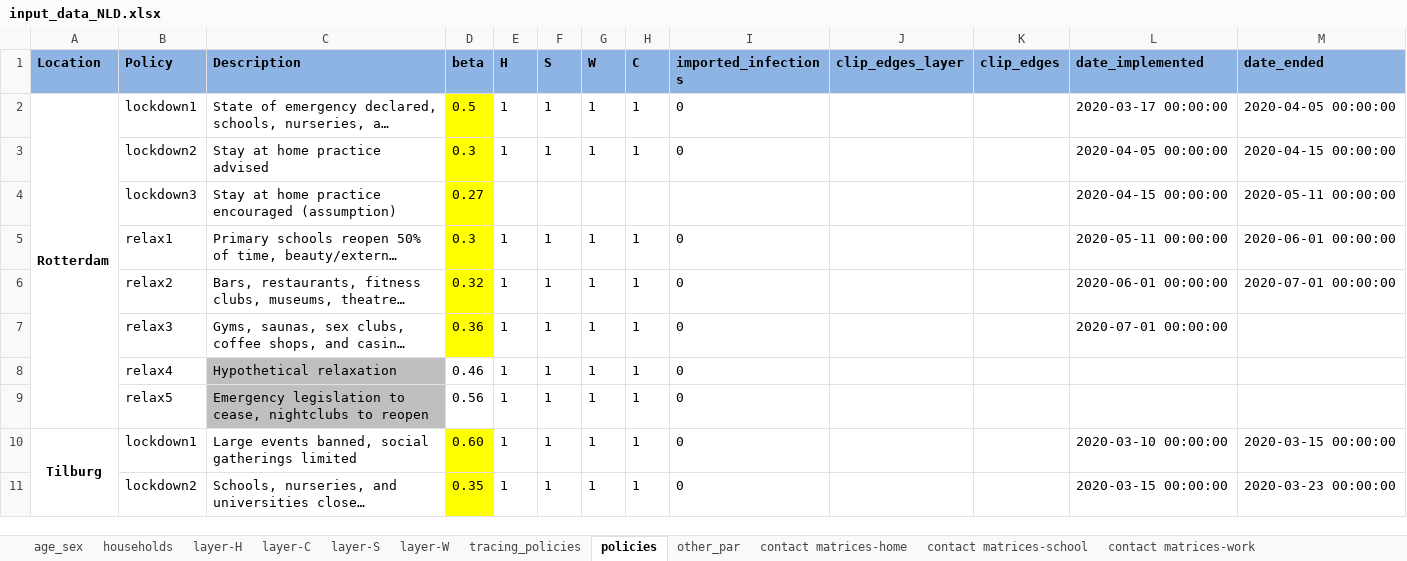
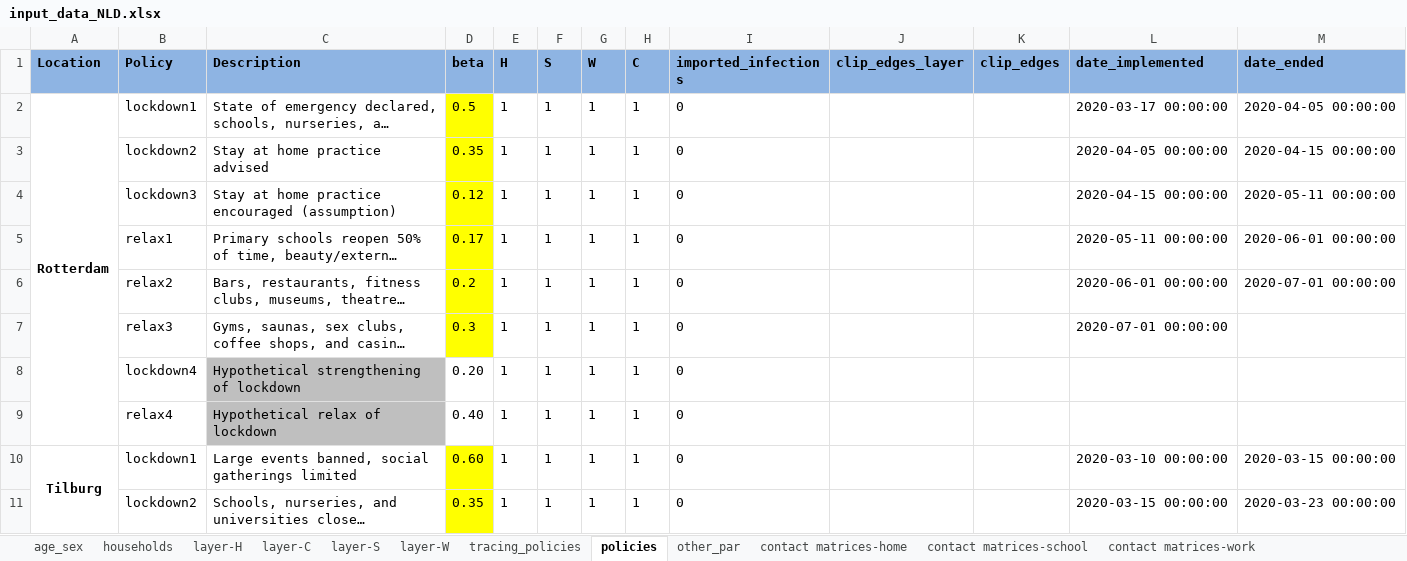
Before and after one commit to brain-modelling-group/covasim-qld-model, an Excel workbook: data/input_data_NLD.xlsx, sheet policies, drawn as a sheet; only a part is shown; long unchanged cells end in …; values as stored, in another font and other column widths than the file's, no borders; removed rows and columns are numbered as before the commit, all else as after; the diff names each change by its address in the sheet, - before the commit and + after, or states it on an @@ line.

```diff
--- a/data/input_data_NLD.xlsx (sheet policies)
+++ b/data/input_data_NLD.xlsx (sheet policies)
-D3 (beta): 0.3
+D3 (beta): 0.35
-row 4:  | lockdown3 | Stay at home practice encouraged (assumption) | 0.27 |  |  |  |  |  |  |  | 2020-04-15 00:00:00 | 2020-05-11 00:00:00
+row 4:  | lockdown3 | Stay at home practice encouraged (assumption) | 0.12 | 1 | 1 | 1 | 1 | 0 |  |  | 2020-04-15 00:00:00 | 2020-05-11 00:00:00
-D5 (beta): 0.3
+D5 (beta): 0.17
-D6 (beta): 0.32
+D6 (beta): 0.2
-D7 (beta): 0.36
+D7 (beta): 0.3
-B8 (Policy): relax4
+B8 (Policy): lockdown4
-C8 (Description): Hypothetical relaxation
+C8 (Description): Hypothetical strengthening of lockdown
-D8 (beta): 0.46
+D8 (beta): 0.20
-B9 (Policy): relax5
+B9 (Policy): relax4
-C9 (Description): Emergency legislation to cease, nightclubs to reopen
+C9 (Description): Hypothetical relax of lockdown
-D9 (beta): 0.56
+D9 (beta): 0.40
```
Also changed, not shown: sheet other_par, 6 other files.
